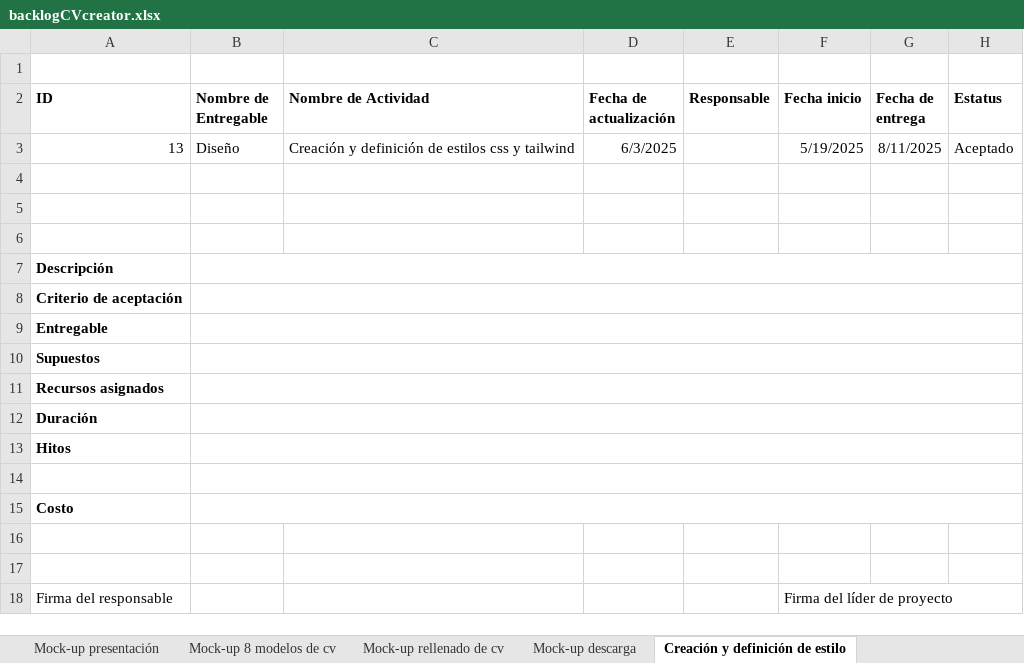
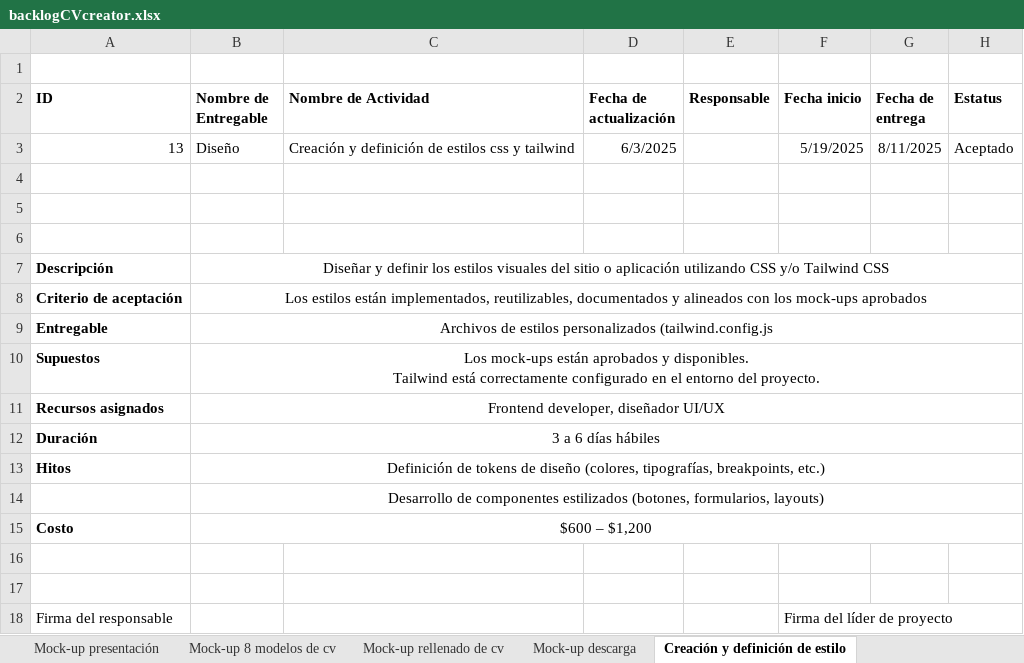
Before and after one commit to AndresBreceda/AdministracionHumberto, an Excel workbook: backlogCVcreator.xlsx, sheet Creación y definición de estilo, drawn as a sheet; values as stored, in another font and other column widths than the file's, no borders; charts and pictures not drawn; ↵ is a line break in a cell; the diff names each change by its address in the sheet, - before the commit and + after, or states it on an @@ line.

```diff
--- a/backlogCVcreator.xlsx (sheet Creación y definición de estilo)
+++ b/backlogCVcreator.xlsx (sheet Creación y definición de estilo)
-B7 (Nombre de Entregable): (empty)
+B7 (Nombre de Entregable): Diseñar y definir los estilos visuales del sitio o aplicación utilizando CSS y/o Tailwind CSS
-B8 (Nombre de Entregable): (empty)
+B8 (Nombre de Entregable): Los estilos están implementados, reutilizables, documentados y alineados con los mock-ups aprobados
-B9 (Nombre de Entregable): (empty)
+B9 (Nombre de Entregable): Archivos de estilos personalizados (tailwind.config.js
-B10 (Nombre de Entregable): (empty)
+B10 (Nombre de Entregable): Los mock-ups están aprobados y disponibles. ↵ Tailwind está correctamente configurado en el entorno del proyecto.
-B11 (Nombre de Entregable): (empty)
+B11 (Nombre de Entregable): Frontend developer, diseñador UI/UX
-B12 (Nombre de Entregable): (empty)
+B12 (Nombre de Entregable): 3 a 6 días hábiles
-B13 (Nombre de Entregable): (empty)
+B13 (Nombre de Entregable): Definición de tokens de diseño (colores, tipografías, breakpoints, etc.)
-B14 (Nombre de Entregable): (empty)
+B14 (Nombre de Entregable): Desarrollo de componentes estilizados (botones, formularios, layouts)
-B15 (Nombre de Entregable): (empty)
+B15 (Nombre de Entregable): $600 – $1,200
```
Also changed, not shown: sheet Asignación de tareas, sheet Diseño UI UX, sheet Arquitectura de software, sheet Asignación de roles, sheet Creación de mock-ups, sheet Análisis de viabilidad.
